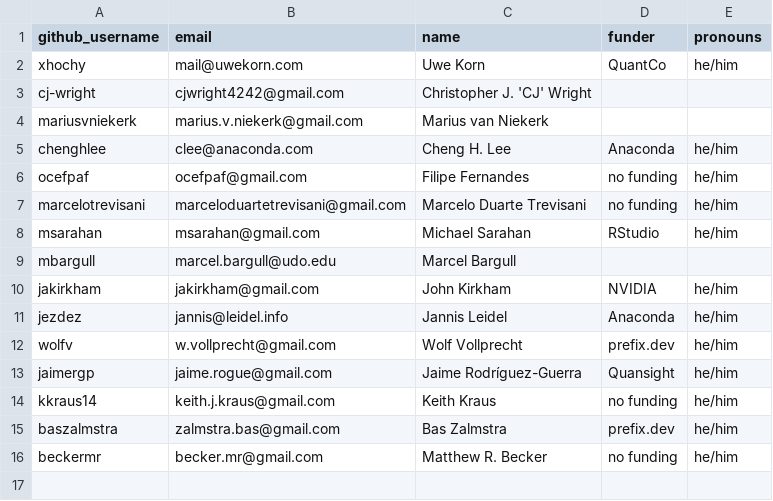
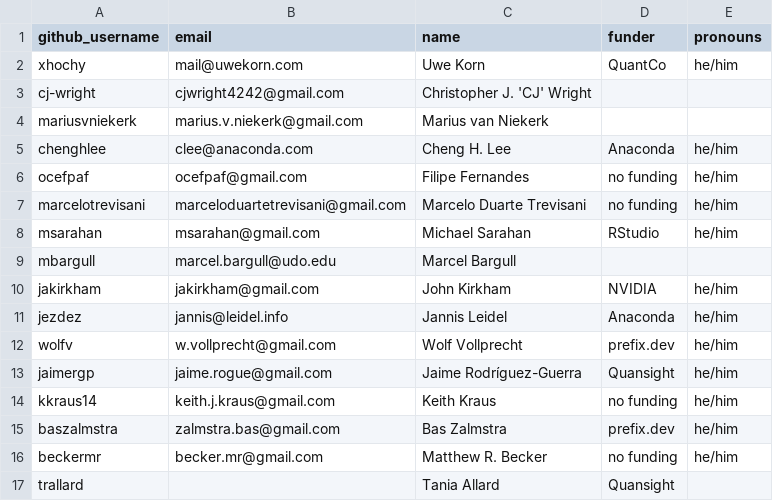
Before and after one commit to conda/governance, a CSV file: steering.csv, drawn as a sheet; the diff names each change by its address in the sheet, - before the commit and + after, or states it on an @@ line.

Commit message:
Add Tania to steering council

```diff
--- a/steering.csv
+++ b/steering.csv
+row 17: trallard |  | Tania Allard | Quansight
```
